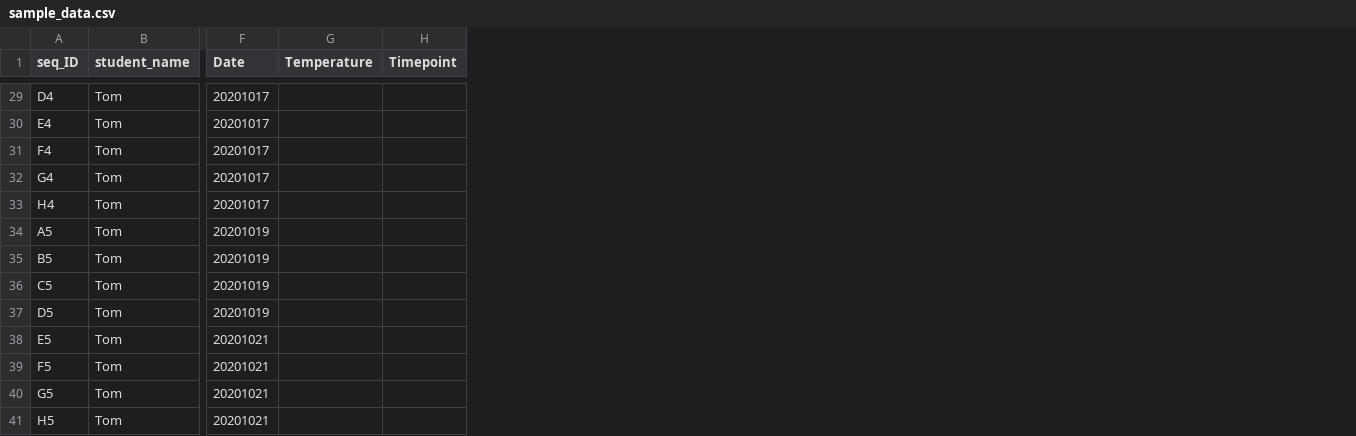
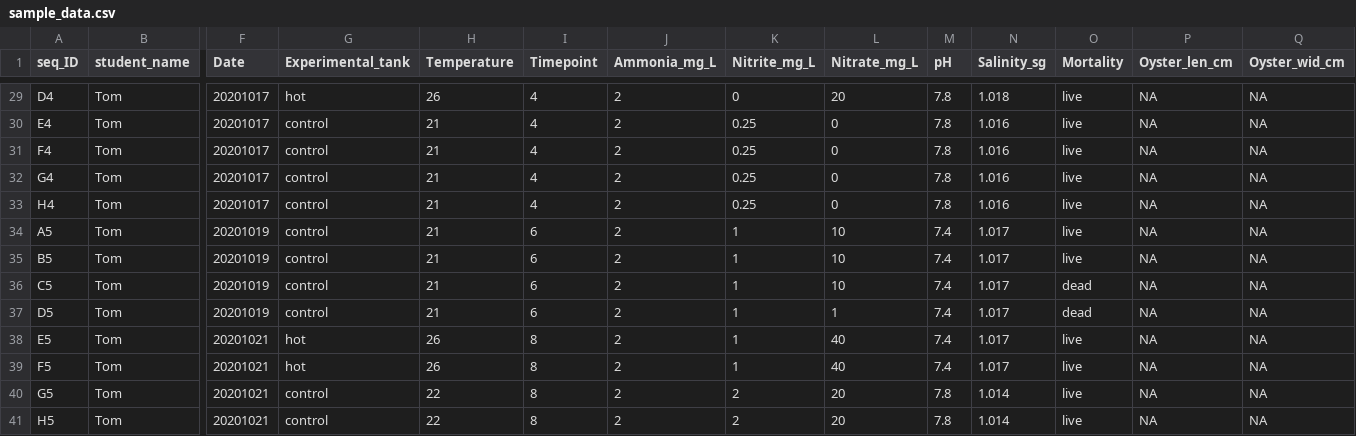
Before and after one commit to lizsuter/Oyster_HSC_pilot, a CSV file: sample_data.csv, drawn as a sheet; only a part is shown, gaps mark what is left out; addresses are those after the commit; the diff covers the shown part only; the diff names each change by its address in the sheet, - before the commit and + after, or states it on an @@ line.

```diff
--- a/sample_data.csv
+++ b/sample_data.csv
+column G (Experimental_tank), rows 29-41: hot | control | control | control | control | control | control | control | control | hot | hot | control | control
+column J (Ammonia_mg_L), rows 29-41: all 2
+column K (Nitrite_mg_L), rows 29-41: 0 | 0.25 | 0.25 | 0.25 | 0.25 | 1 | 1 | 1 | 1 | 1 | 1 | 2 | 2
+column L (Nitrate_mg_L), rows 29-41: 20 | 0 | 0 | 0 | 0 | 10 | 10 | 10 | 1 | 40 | 40 | 20 | 20
+column M (pH), rows 29-41: 7.8 | 7.8 | 7.8 | 7.8 | 7.8 | 7.4 | 7.4 | 7.4 | 7.4 | 7.4 | 7.4 | 7.8 | 7.8
+column N (Salinity_sg), rows 29-41: 1.018 | 1.016 | 1.016 | 1.016 | 1.016 | 1.017 | 1.017 | 1.017 | 1.017 | 1.017 | 1.017 | 1.014 | 1.014
+column O (Mortality), rows 29-41: live | live | live | live | live | live | live | dead | dead | live | live | live | live
+column P (Oyster_len_cm), rows 29-41: all NA
+column Q (Oyster_wid_cm), rows 29-41: all NA
-H29 (Temperature): (empty)
+H29 (Temperature): 26
-I29:I33 (Timepoint): (empty)
+I29:I33 (Timepoint): 4
-H30:H37 (Temperature): (empty)
+H30:H37 (Temperature): 21
-I34:I37 (Timepoint): (empty)
+I34:I37 (Timepoint): 6
-H38:H39 (Temperature): (empty)
+H38:H39 (Temperature): 26
-I38:I41 (Timepoint): (empty)
+I38:I41 (Timepoint): 8
-H40:H41 (Temperature): (empty)
+H40:H41 (Temperature): 22
```
Also changed, not shown: 70 edited cells elsewhere in this file, 6 other files.
